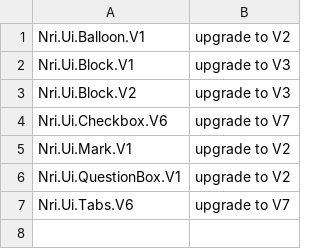
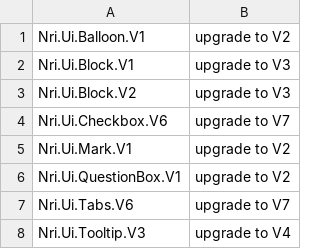
Before and after one commit to NoRedInk/noredink-ui, a CSV file: deprecated-modules.csv, drawn as a sheet; the diff names each change by its address in the sheet, - before the commit and + after, or states it on an @@ line.

Commit message:
cp Tooltip.V3 to Tooltip.V4

```diff
--- a/deprecated-modules.csv
+++ b/deprecated-modules.csv
+row 8: Nri.Ui.Tooltip.V3 | upgrade to V4
```
Also changed, not shown: 13 other files.
